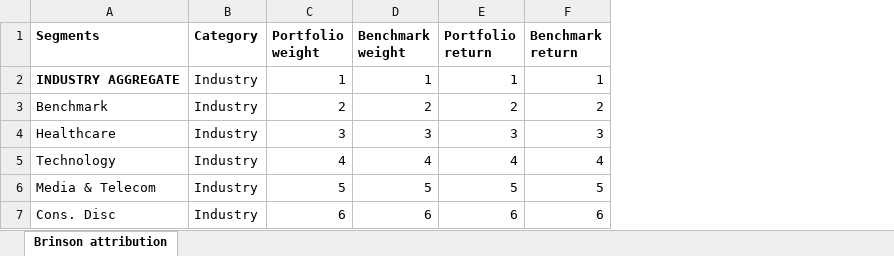
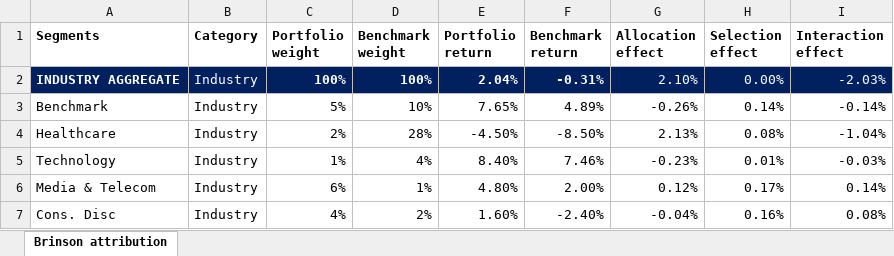
Before and after one commit to brunosuzano/GhosalQuant, an Excel workbook: brinson_sheet.xlsx, sheet Brinson attribution, drawn as a sheet; only a part is shown; values as stored, in another font and other column widths than the file's, no borders; conditional formats not drawn; the diff covers the shown part only; the diff names each change by its address in the sheet, - before the commit and + after, or states it on an @@ line.

Commit message:
added effect calcs, dummy data and visuals
Decided to do the allocation, selection, and interaction effects in-sheet for now. Added random dummy data and a few visuals for readability. Felt like I was overcomplicating the issue by trying to do all of it in Python. There will still be use for the Python programme; other visualisation, importing data from elsewhere to overwrite the sheet, etc

```diff
--- a/brinson_sheet.xlsx (sheet Brinson attribution)
+++ b/brinson_sheet.xlsx (sheet Brinson attribution)
+column G (Allocation effect), rows 2-7: 2.10% | -0.26% | 2.13% | -0.23% | 0.12% | -0.04%
+column H (Selection effect), rows 2-7: 0.00% | 0.14% | 0.08% | 0.01% | 0.17% | 0.16%
+column I (Interaction effect), rows 2-7: -2.03% | -0.14% | -1.04% | -0.03% | 0.14% | 0.08%
@@ A2:F2 fill: none → #002060, text colour: black → #FFFFFF @@
-C2 (Portfolio weight): 1
+C2 (Portfolio weight): 100%
-C2:F2 bold: off
+C2:F2 bold: on
-D2 (Benchmark weight): 1
+D2 (Benchmark weight): 100%
-E2 (Portfolio return): 1
+E2 (Portfolio return): 2.04%
-F2 (Benchmark return): 1
+F2 (Benchmark return): -0.31%
-C3 (Portfolio weight): 2
+C3 (Portfolio weight): 5%
-D3 (Benchmark weight): 2
+D3 (Benchmark weight): 10%
-E3 (Portfolio return): 2
+E3 (Portfolio return): 7.65%
-F3 (Benchmark return): 2
+F3 (Benchmark return): 4.89%
-C4 (Portfolio weight): 3
+C4 (Portfolio weight): 2%
-D4 (Benchmark weight): 3
+D4 (Benchmark weight): 28%
-E4 (Portfolio return): 3
+E4 (Portfolio return): -4.50%
-F4 (Benchmark return): 3
+F4 (Benchmark return): -8.50%
-C5 (Portfolio weight): 4
+C5 (Portfolio weight): 1%
-D5 (Benchmark weight): 4
+D5 (Benchmark weight): 4%
-E5 (Portfolio return): 4
+E5 (Portfolio return): 8.40%
-F5 (Benchmark return): 4
+F5 (Benchmark return): 7.46%
-C6 (Portfolio weight): 5
+C6 (Portfolio weight): 6%
-D6 (Benchmark weight): 5
+D6 (Benchmark weight): 1%
-E6 (Portfolio return): 5
+E6 (Portfolio return): 4.80%
-F6 (Benchmark return): 5
+F6 (Benchmark return): 2.00%
-C7 (Portfolio weight): 6
+C7 (Portfolio weight): 4%
-D7 (Benchmark weight): 6
+D7 (Benchmark weight): 2%
-E7 (Portfolio return): 6
+E7 (Portfolio return): 1.60%
-F7 (Benchmark return): 6
+F7 (Benchmark return): -2.40%
```
Also changed, not shown: 5 added rows, 52 edited cells and cell formats elsewhere in this sheet.
